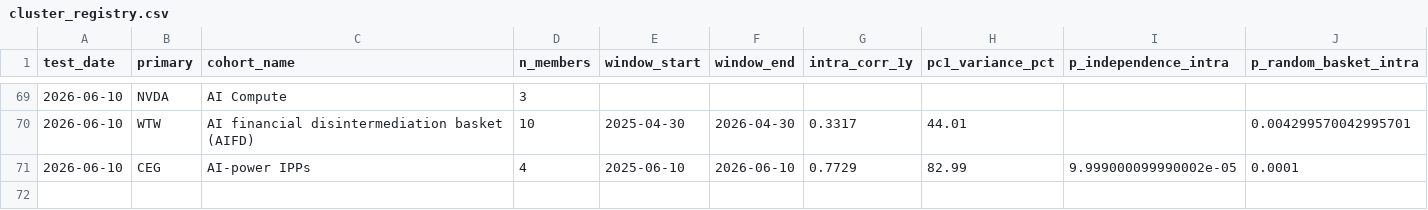
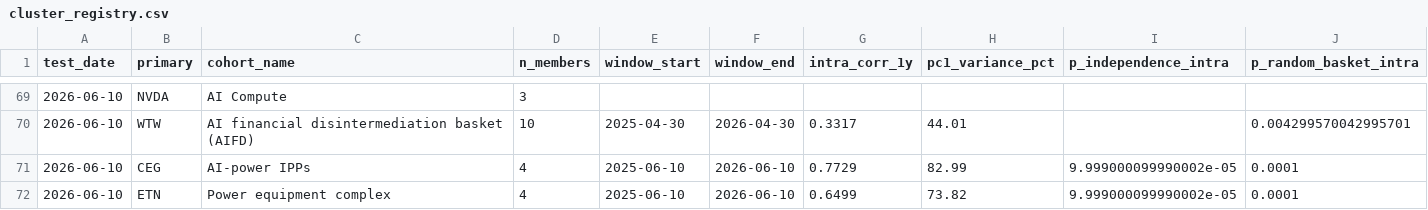
Before and after one commit to Kleinster2/financial-charts, a CSV file: scripts/cluster_registry.csv, drawn as a sheet; only a part is shown, gaps mark what is left out; rows hold the shown columns only; the diff names each change by its address in the sheet, - before the commit and + after, or states it on an @@ line.

```diff
--- a/scripts/cluster_registry.csv
+++ b/scripts/cluster_registry.csv
+row 72: 2026-06-10 | ETN | Power equipment complex | 4 | 2025-06-10 | 2026-06-10 | 0.6499 | 73.82 | 9.999000099990002e-05 | 0.0001
```
Also changed, not shown: 21 other files.
